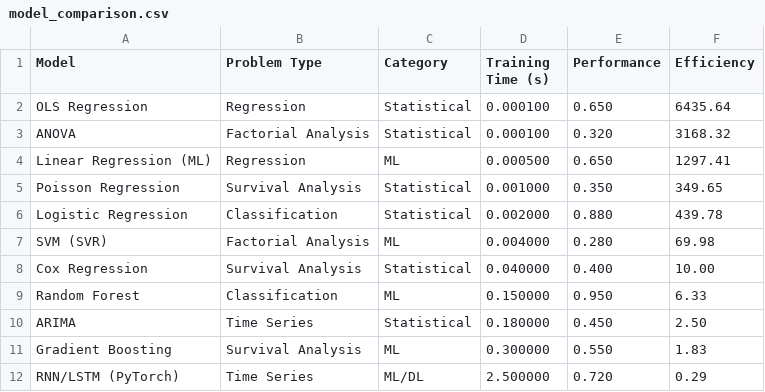
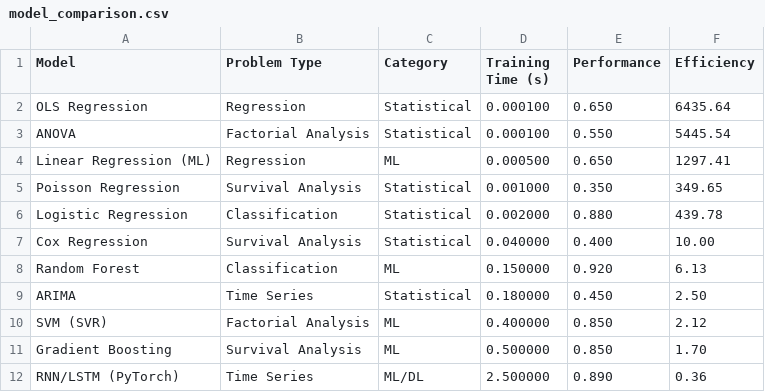
Before and after one commit to moujar/Statistical-ML-DL-Showdown, a CSV file: notebooks/notebooks/model_comparison.csv, drawn as a sheet.

```diff
--- a/notebooks/notebooks/model_comparison.csv
+++ b/notebooks/notebooks/model_comparison.csv
@@ -2,3 +2,3 @@ Model,Problem Type,Category,Training Time (s),Performance,Efficiency
 OLS Regression,Regression,Statistical,0.000100,0.650,6435.64
-ANOVA,Factorial Analysis,Statistical,0.000100,0.320,3168.32
+ANOVA,Factorial Analysis,Statistical,0.000100,0.550,5445.54
 Linear Regression (ML),Regression,ML,0.000500,0.650,1297.41
@@ -6,7 +6,7 @@ Poisson Regression,Survival Analysis,Statistical,0.001000,0.350,349.65
 Logistic Regression,Classification,Statistical,0.002000,0.880,439.78
-SVM (SVR),Factorial Analysis,ML,0.004000,0.280,69.98
 Cox Regression,Survival Analysis,Statistical,0.040000,0.400,10.00
-Random Forest,Classification,ML,0.150000,0.950,6.33
+Random Forest,Classification,ML,0.150000,0.920,6.13
 ARIMA,Time Series,Statistical,0.180000,0.450,2.50
-Gradient Boosting,Survival Analysis,ML,0.300000,0.550,1.83
-RNN/LSTM (PyTorch),Time Series,ML/DL,2.500000,0.720,0.29
+SVM (SVR),Factorial Analysis,ML,0.400000,0.850,2.12
+Gradient Boosting,Survival Analysis,ML,0.500000,0.850,1.70
+RNN/LSTM (PyTorch),Time Series,ML/DL,2.500000,0.890,0.36
```
Also changed, not shown: 1 other file.
